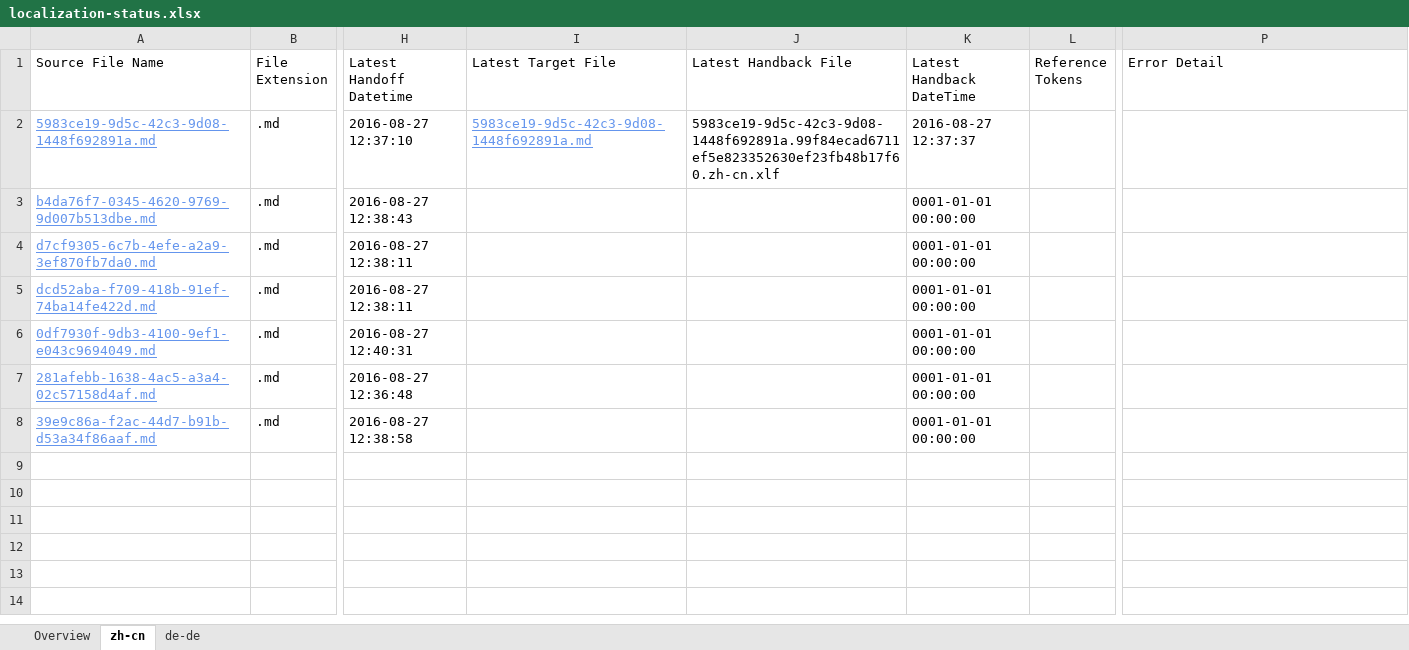
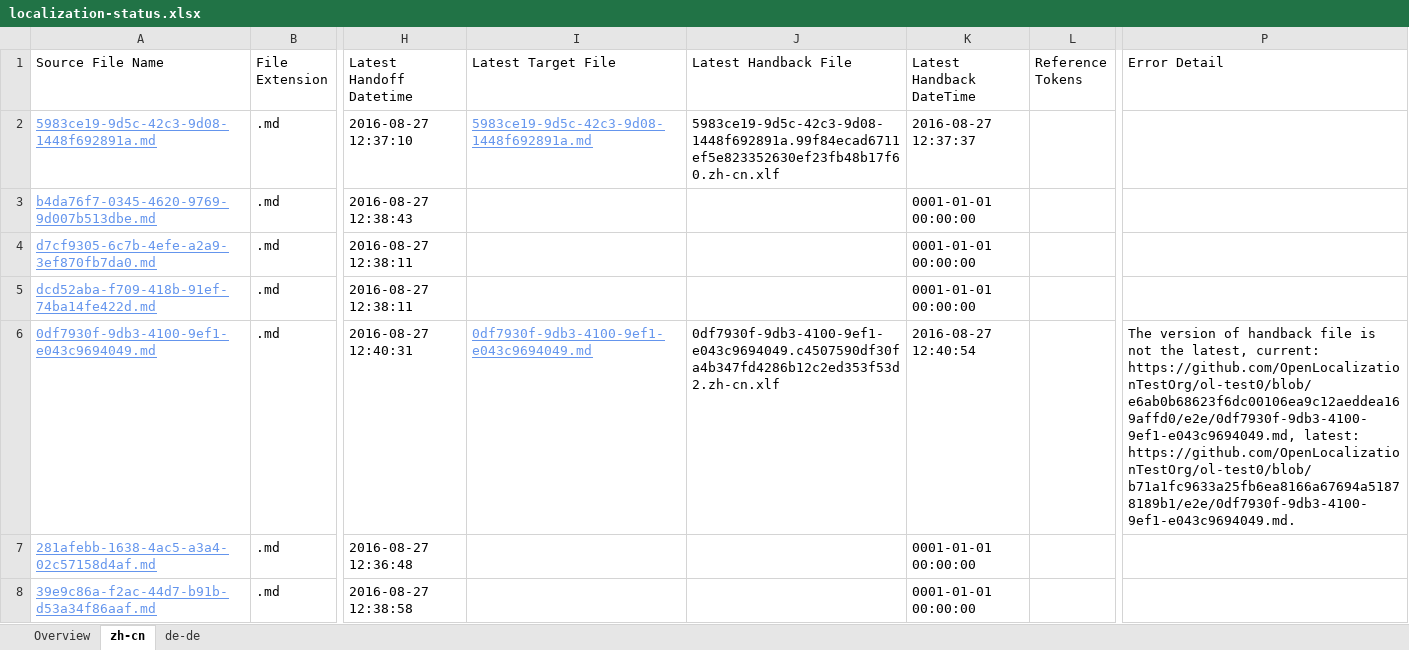
Before and after one commit to OpenLocalizationTestOrg/ol-test0-handback, an Excel workbook: ol-handback/OpenLocalizationTestOrg/ol-test0/ci/localization-status.xlsx, sheet zh-cn, drawn as a sheet; only a part is shown, gaps mark what is left out; values as stored, in another font and other column widths than the file's, no borders; table styles not drawn; the diff names each change by its address in the sheet, - before the commit and + after, or states it on an @@ line.

Commit message:
Generate Report for Handback

```diff
--- a/ol-handback/OpenLocalizationTestOrg/ol-test0/ci/localization-status.xlsx (sheet zh-cn)
+++ b/ol-handback/OpenLocalizationTestOrg/ol-test0/ci/localization-status.xlsx (sheet zh-cn)
-I6 (Latest Target File): (empty)
+I6 (Latest Target File): 0df7930f-9db3-4100-9ef1-e043c9694049.md
-J6 (Latest Handback File): (empty)
+J6 (Latest Handback File): 0df7930f-9db3-4100-9ef1-e043c9694049.c4507590df30fa4b347fd4286b12c2ed353f53d2.zh-cn.xlf
-K6 (Latest Handback DateTime): 0001-01-01 00:00:00
+K6 (Latest Handback DateTime): 2016-08-27 12:40:54
-P6 (Error Detail): (empty)
+P6 (Error Detail): The version of handback file is not the latest, current: https://github.com/OpenLocalizationTestOrg/ol-test0/blob/e6ab0b68623f6dc00106ea9c12aeddea169affd0/e2e/0df7930f-9db3-4100-9ef1-e043c9694049.md, latest: https://github.com/OpenLocalizationTestOrg/ol-test0/blob/b71a1fc9633a25fb6ea8166a67694a51878189b1/e2e/0df7930f-9db3-4100-9ef1-e043c9694049.md.
```
Also changed, not shown: sheet de-de, 1 other file.
